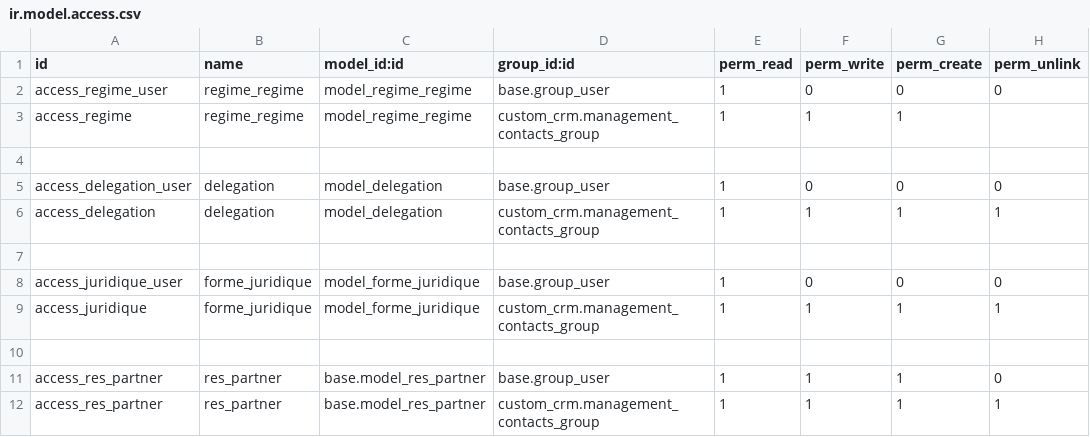
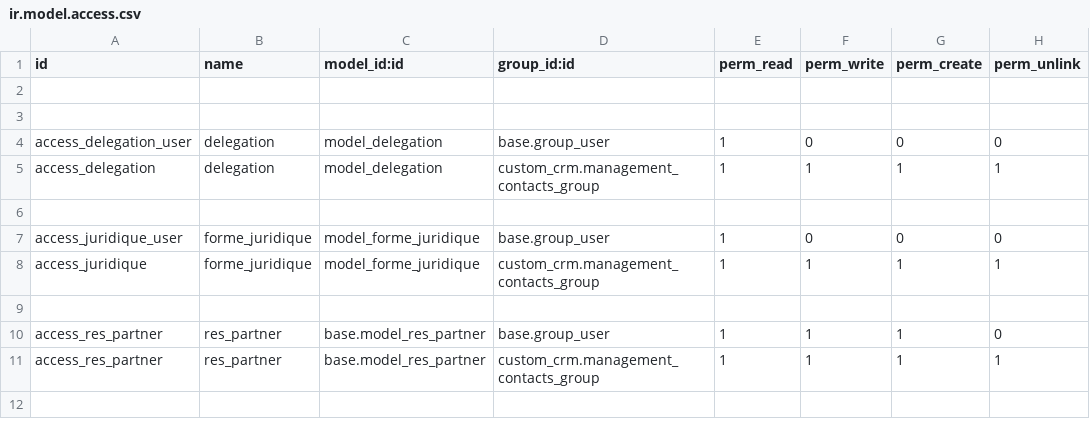
Before and after one commit to rajafss/idea_project, a CSV file: custom_modules/custom_crm/security/ir.model.access.csv, drawn as a sheet.

```diff
--- a/custom_modules/custom_crm/security/ir.model.access.csv
+++ b/custom_modules/custom_crm/security/ir.model.access.csv
@@ -1,4 +1,3 @@
 id,name,model_id:id,group_id:id,perm_read,perm_write,perm_create,perm_unlink
-access_regime_user,regime_regime,model_regime_regime,base.group_user,1,0,0,0
-access_regime,regime_regime,model_regime_regime,custom_crm.management_contacts_group,1,1,1,
+
 
```
Also changed, not shown: 5 other files.
